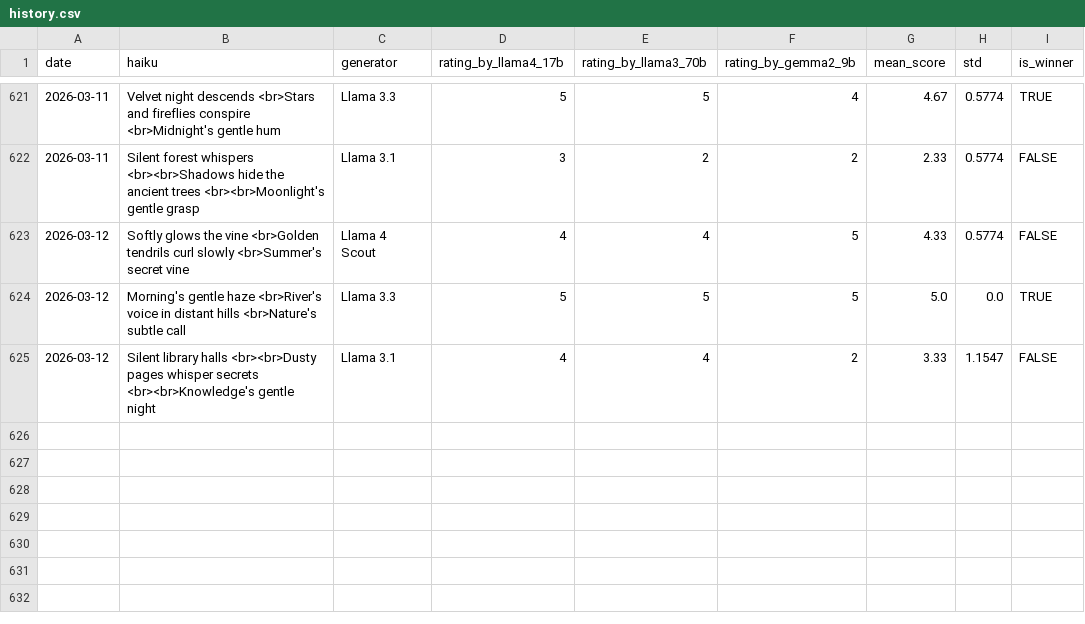
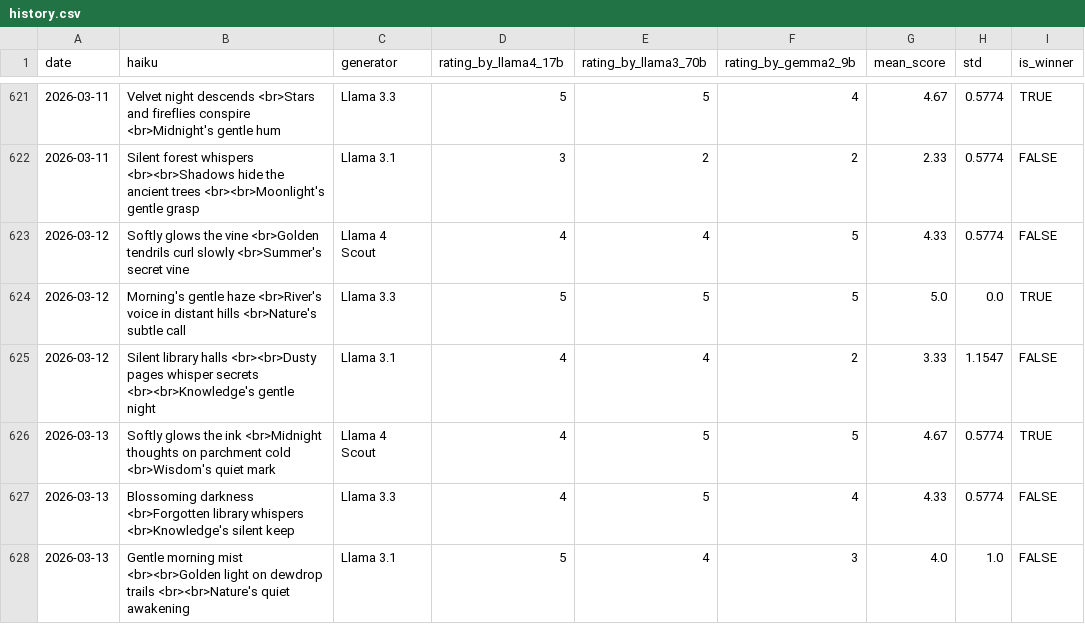
Before and after one commit to abeljohny/abeljohny, a CSV file: assets/history.csv, drawn as a sheet; only a part is shown, gaps mark what is left out; the diff names each change by its address in the sheet, - before the commit and + after, or states it on an @@ line.

```diff
--- a/assets/history.csv
+++ b/assets/history.csv
+row 626: 2026-03-13 | Softly glows the ink <br>Midnight thoughts on parchment cold <br>Wisdom's quiet mark | Llama 4 Scout | 4 | 5 | 5 | 4.67 | 0.5774 | TRUE
+row 627: 2026-03-13 | Blossoming darkness <br>Forgotten library whispers <br>Knowledge's silent keep | Llama 3.3 | 4 | 5 | 4 | 4.33 | 0.5774 | FALSE
+row 628: 2026-03-13 | Gentle morning mist <br><br>Golden light on dewdrop trails <br><br>Nature's quiet awakening | Llama 3.1 | 5 | 4 | 3 | 4.0 | 1.0 | FALSE
```
Also changed, not shown: 2 other files.
